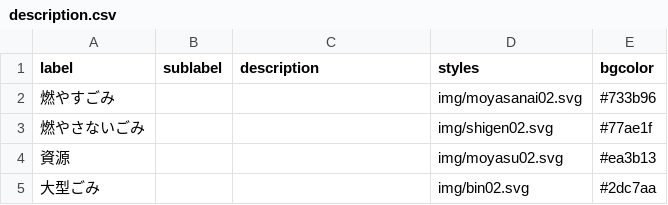
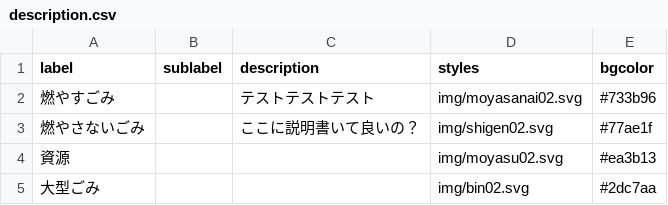
Before and after one commit to kyotodigital/5374test, a CSV file: data/description.csv, drawn as a sheet.

Commit message:
Update description.csv

```diff
--- a/data/description.csv
+++ b/data/description.csv
@@ -1,4 +1,4 @@
 label,sublabel,description,styles,bgcolor
-燃やすごみ,,,img/moyasanai02.svg,#733b96
-燃やさないごみ,,,img/shigen02.svg,#77ae1f
+燃やすごみ,,テストテストテスト,img/moyasanai02.svg,#733b96
+燃やさないごみ,,ここに説明書いて良いの？,img/shigen02.svg,#77ae1f
 資源,,,img/moyasu02.svg,#ea3b13
```
